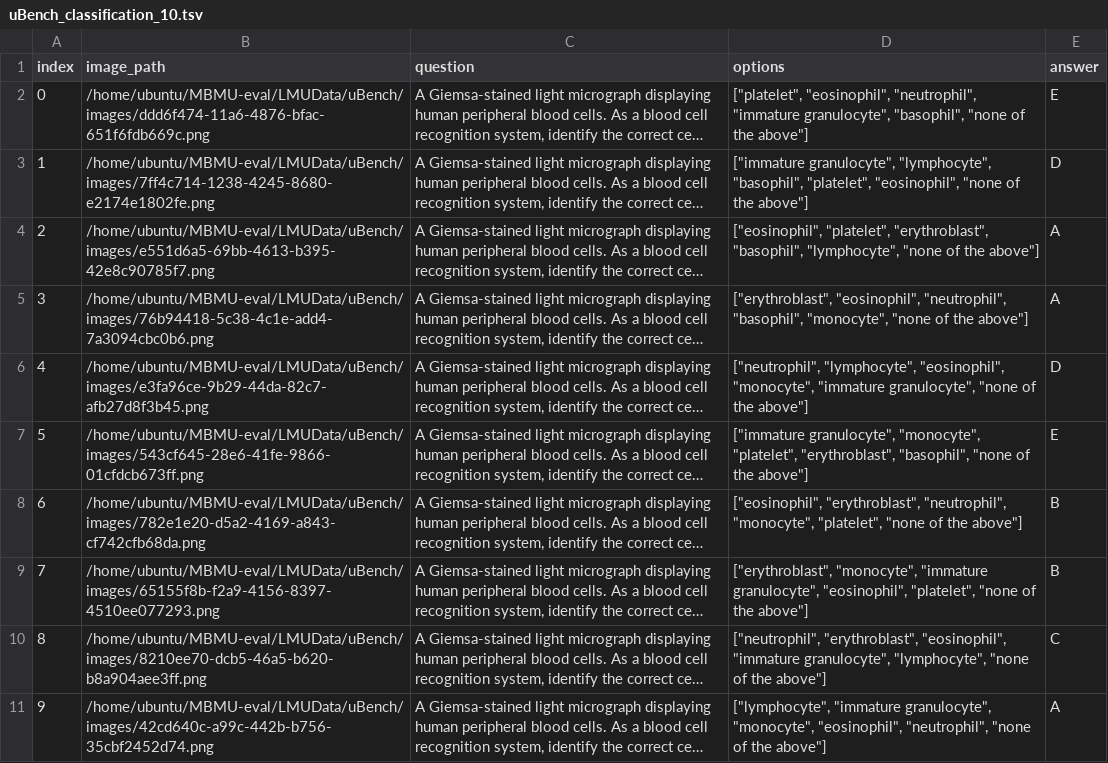
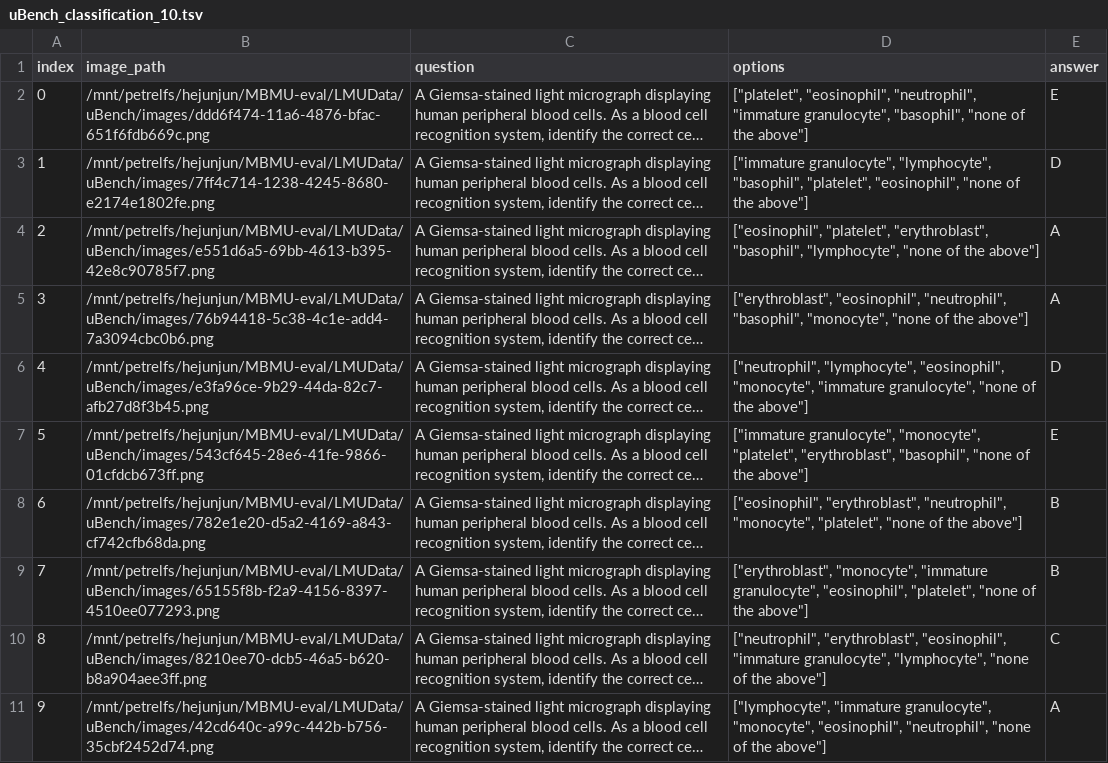
Before and after one commit to dcunhrya/MBMU-eval, a TSV file: LMUData/uBench/uBench_classification_10.tsv, drawn as a sheet; long unchanged cells end in …; the diff names each change by its address in the sheet, - before the commit and + after, or states it on an @@ line.

Commit message:
fix paths on images

```diff
--- a/LMUData/uBench/uBench_classification_10.tsv
+++ b/LMUData/uBench/uBench_classification_10.tsv
-B2 (image_path): /home/ubuntu/MBMU-eval/LMUData/uBench/images/ddd6f474-11a6-4876-bfac-651f6fdb669c.png
+B2 (image_path): /mnt/petrelfs/hejunjun/MBMU-eval/LMUData/uBench/images/ddd6f474-11a6-4876-bfac-651f6fdb669c.png
-B3 (image_path): /home/ubuntu/MBMU-eval/LMUData/uBench/images/7ff4c714-1238-4245-8680-e2174e1802fe.png
+B3 (image_path): /mnt/petrelfs/hejunjun/MBMU-eval/LMUData/uBench/images/7ff4c714-1238-4245-8680-e2174e1802fe.png
-B4 (image_path): /home/ubuntu/MBMU-eval/LMUData/uBench/images/e551d6a5-69bb-4613-b395-42e8c90785f7.png
+B4 (image_path): /mnt/petrelfs/hejunjun/MBMU-eval/LMUData/uBench/images/e551d6a5-69bb-4613-b395-42e8c90785f7.png
-B5 (image_path): /home/ubuntu/MBMU-eval/LMUData/uBench/images/76b94418-5c38-4c1e-add4-7a3094cbc0b6.png
+B5 (image_path): /mnt/petrelfs/hejunjun/MBMU-eval/LMUData/uBench/images/76b94418-5c38-4c1e-add4-7a3094cbc0b6.png
-B6 (image_path): /home/ubuntu/MBMU-eval/LMUData/uBench/images/e3fa96ce-9b29-44da-82c7-afb27d8f3b45.png
+B6 (image_path): /mnt/petrelfs/hejunjun/MBMU-eval/LMUData/uBench/images/e3fa96ce-9b29-44da-82c7-afb27d8f3b45.png
-B7 (image_path): /home/ubuntu/MBMU-eval/LMUData/uBench/images/543cf645-28e6-41fe-9866-01cfdcb673ff.png
+B7 (image_path): /mnt/petrelfs/hejunjun/MBMU-eval/LMUData/uBench/images/543cf645-28e6-41fe-9866-01cfdcb673ff.png
-B8 (image_path): /home/ubuntu/MBMU-eval/LMUData/uBench/images/782e1e20-d5a2-4169-a843-cf742cfb68da.png
+B8 (image_path): /mnt/petrelfs/hejunjun/MBMU-eval/LMUData/uBench/images/782e1e20-d5a2-4169-a843-cf742cfb68da.png
-B9 (image_path): /home/ubuntu/MBMU-eval/LMUData/uBench/images/65155f8b-f2a9-4156-8397-4510ee077293.png
+B9 (image_path): /mnt/petrelfs/hejunjun/MBMU-eval/LMUData/uBench/images/65155f8b-f2a9-4156-8397-4510ee077293.png
-B10 (image_path): /home/ubuntu/MBMU-eval/LMUData/uBench/images/8210ee70-dcb5-46a5-b620-b8a904aee3ff.png
+B10 (image_path): /mnt/petrelfs/hejunjun/MBMU-eval/LMUData/uBench/images/8210ee70-dcb5-46a5-b620-b8a904aee3ff.png
-B11 (image_path): /home/ubuntu/MBMU-eval/LMUData/uBench/images/42cd640c-a99c-442b-b756-35cbf2452d74.png
+B11 (image_path): /mnt/petrelfs/hejunjun/MBMU-eval/LMUData/uBench/images/42cd640c-a99c-442b-b756-35cbf2452d74.png
```
